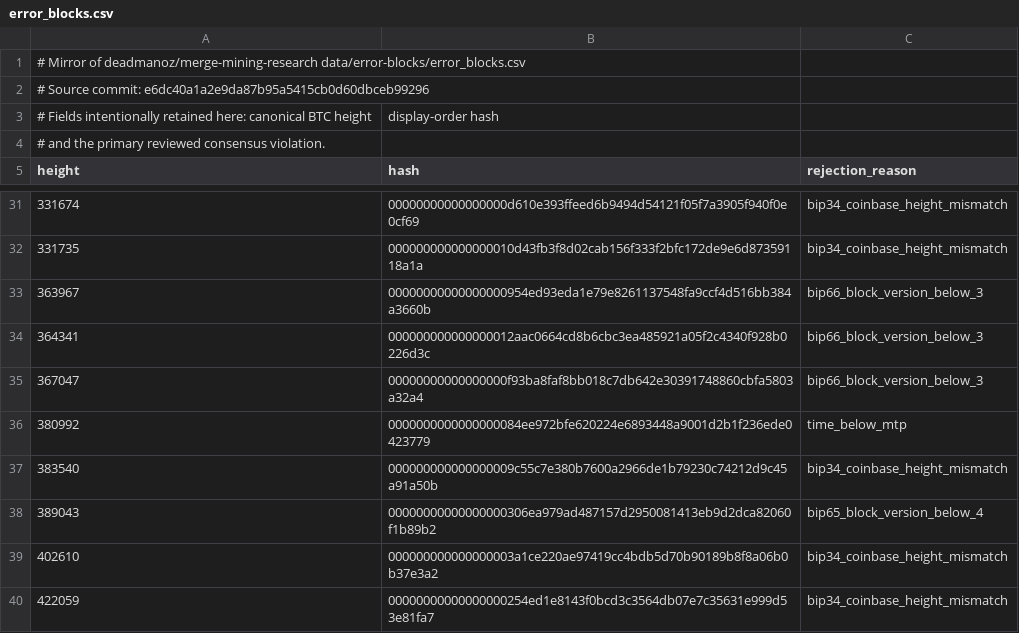
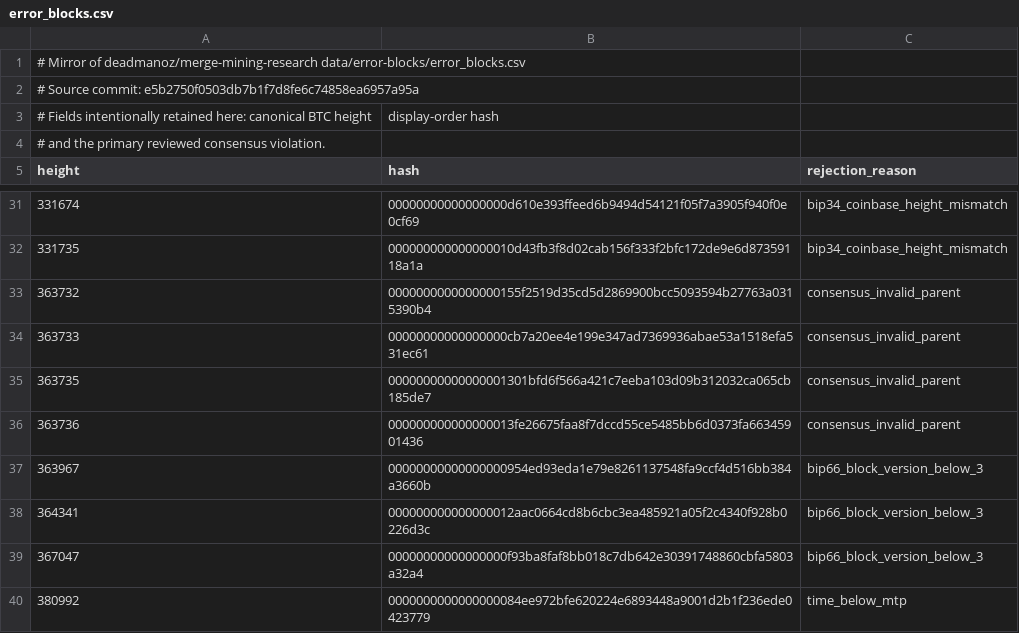
Before and after one commit to deadmanoz/merge-mining-monitor, a CSV file: data/consensus/error_blocks.csv, drawn as a sheet; only a part is shown, gaps mark what is left out; the shorter side is filled out with more unchanged rows.

Commit message:
fix(ingest): adopt current Huntercoin and Xaya research data

```diff
--- a/data/consensus/error_blocks.csv
+++ b/data/consensus/error_blocks.csv
@@ -1,3 +1,3 @@
 # Mirror of deadmanoz/merge-mining-research data/error-blocks/error_blocks.csv
-# Source commit: e6dc40a1a2e9da87b95a5415cb0d60dbceb99296
+# Source commit: e5b2750f0503db7b1f7d8fe6c74858ea6957a95a
 # Fields intentionally retained here: canonical BTC height, display-order hash,
@@ -32,2 +32,6 @@ height,hash,rejection_reason
 331735,000000000000000010d43fb3f8d02cab156f333f2bfc172de9e6d87359118a1a,bip34_coinbase_height_mismatch
+363732,0000000000000000155f2519d35cd5d2869900bcc5093594b27763a0315390b4,consensus_invalid_parent
+363733,00000000000000000cb7a20ee4e199e347ad7369936abae53a1518efa531ec61,consensus_invalid_parent
+363735,00000000000000001301bfd6f566a421c7eeba103d09b312032ca065cb185de7,consensus_invalid_parent
+363736,000000000000000013fe26675faa8f7dccd55ce5485bb6d0373fa66345901436,consensus_invalid_parent
 363967,00000000000000000954ed93eda1e79e8261137548fa9ccf4d516bb384a3660b,bip66_block_version_below_3
```
Also changed, not shown: 19 other files.
